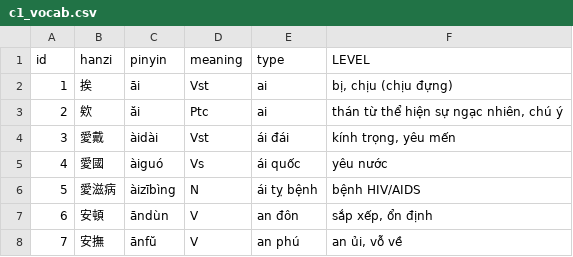
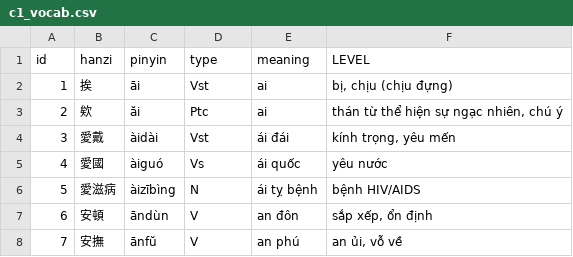
Before and after one commit to namakali049-glitch/msc-vltd, a CSV file: c1_vocab.csv, drawn as a sheet; only a part is shown.

Commit message:
Update c1_vocab.csv

```diff
--- a/c1_vocab.csv
+++ b/c1_vocab.csv
@@ -1,2 +1,2 @@
-id,hanzi,pinyin,meaning,type,LEVEL
+id,hanzi,pinyin,type,meaning,LEVEL
 1,挨,āi,Vst,ai,"bị, chịu (chịu đựng)"
```
